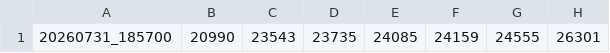
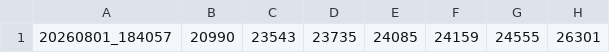
Before and after one commit to manman4/manman4.github.io, a CSV file: data/missing_numbers.csv, drawn as a sheet; only a part is shown; the diff names each change by its address in the sheet, - before the commit and + after, or states it on an @@ line.

```diff
--- a/data/missing_numbers.csv
+++ b/data/missing_numbers.csv
-A1: 20260731_185700
+A1: 20260801_184057
```
Also changed, not shown: 1 other file.
